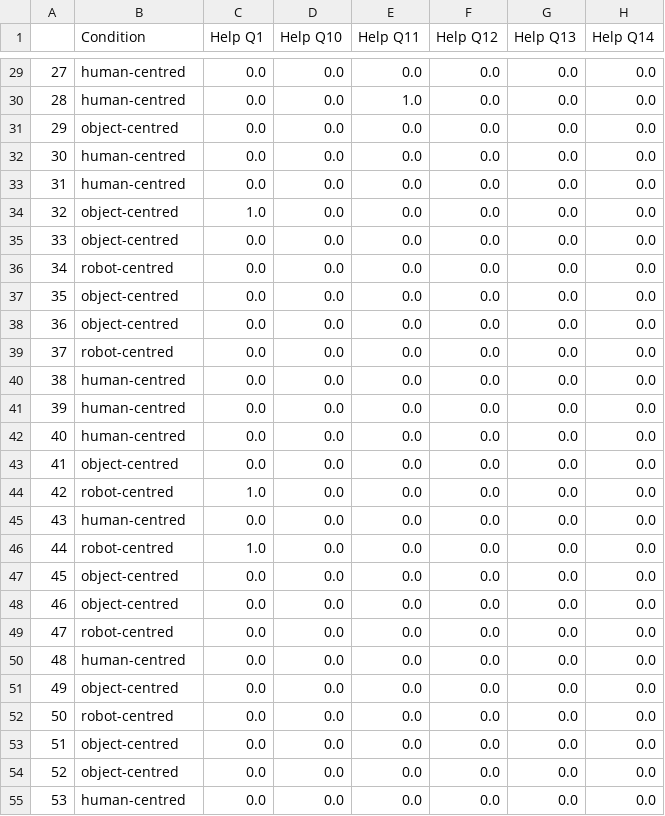
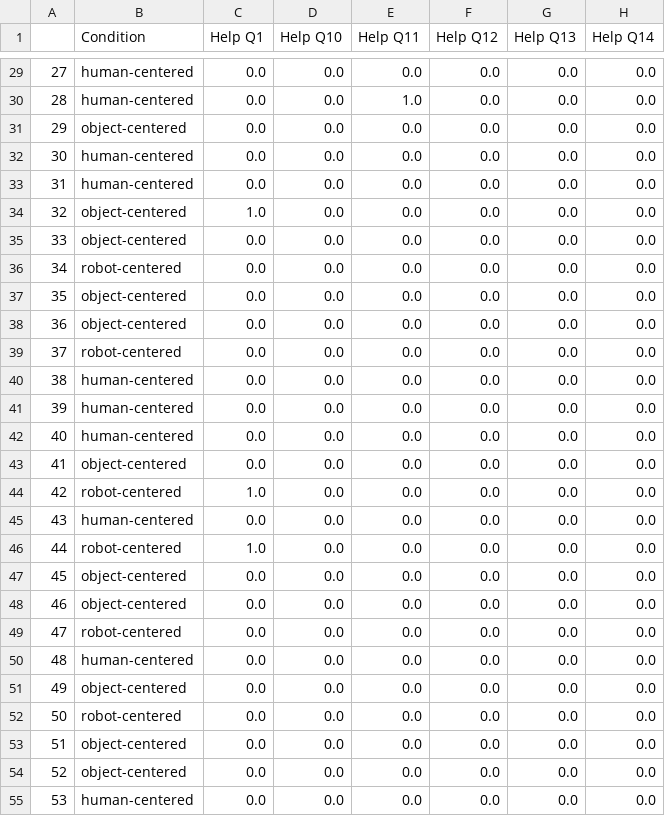
Before and after one commit to Joao-Tiago-Almeida/HRI2023---Conference-Paper, a CSV file: results.csv, drawn as a sheet; only a part is shown, gaps mark what is left out; the diff covers the shown part only; the diff names each change by its address in the sheet, - before the commit and + after, or states it on an @@ line.

```diff
--- a/results.csv
+++ b/results.csv
-B29:B30 (Condition): human-centred
+B29:B30 (Condition): human-centered
-B31 (Condition): object-centred
+B31 (Condition): object-centered
-B32:B33 (Condition): human-centred
+B32:B33 (Condition): human-centered
-B34:B35 (Condition): object-centred
+B34:B35 (Condition): object-centered
-B36 (Condition): robot-centred
+B36 (Condition): robot-centered
-B37:B38 (Condition): object-centred
+B37:B38 (Condition): object-centered
-B39 (Condition): robot-centred
+B39 (Condition): robot-centered
-B40:B42 (Condition): human-centred
+B40:B42 (Condition): human-centered
-B43 (Condition): object-centred
+B43 (Condition): object-centered
-B44 (Condition): robot-centred
+B44 (Condition): robot-centered
-B45 (Condition): human-centred
+B45 (Condition): human-centered
-B46 (Condition): robot-centred
+B46 (Condition): robot-centered
-B47:B48 (Condition): object-centred
+B47:B48 (Condition): object-centered
-B49 (Condition): robot-centred
+B49 (Condition): robot-centered
-B50 (Condition): human-centred
+B50 (Condition): human-centered
-B51 (Condition): object-centred
+B51 (Condition): object-centered
-B52 (Condition): robot-centred
+B52 (Condition): robot-centered
-B53:B54 (Condition): object-centred
+B53:B54 (Condition): object-centered
-B55 (Condition): human-centred
+B55 (Condition): human-centered
```
Also changed, not shown: 42 edited cells elsewhere in this file, 7 other files.
